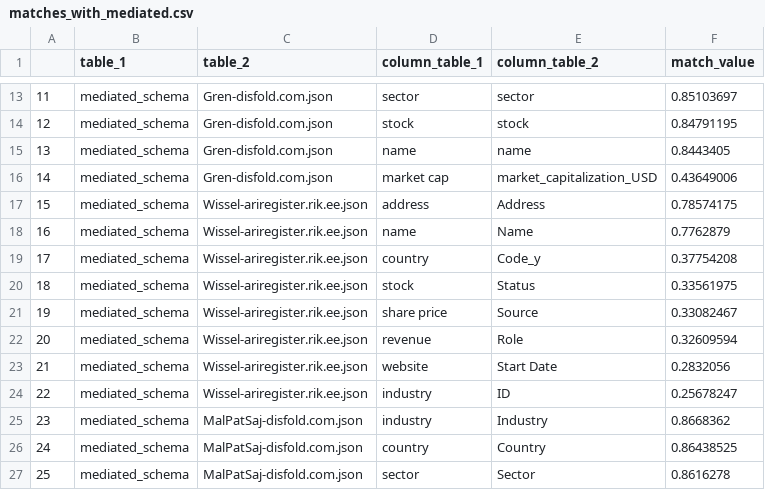
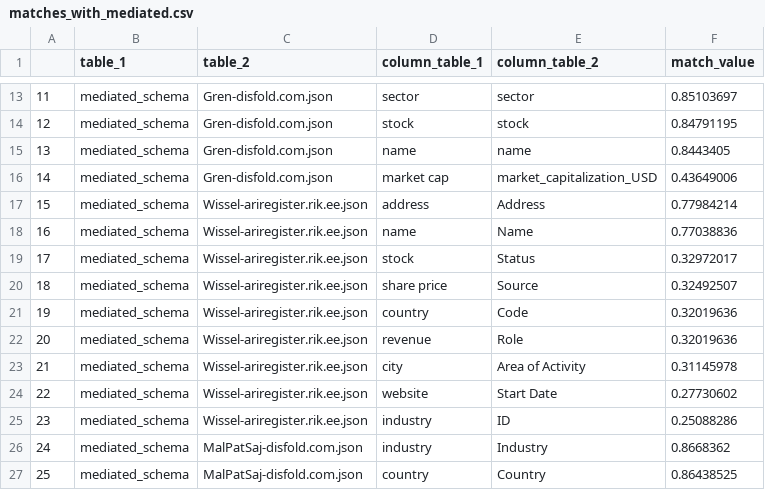
Before and after one commit to DDDavides/IDD_HW8, a CSV file: python_script/schema_matching/csv/matches_with_mediated.csv, drawn as a sheet; only a part is shown, gaps mark what is left out; the shorter side is filled out with more unchanged rows; removed rows and columns are numbered as before the commit, all else as after; the diff names each change by its address in the sheet, - before the commit and + after, or states it on an @@ line.

Commit message:
Cleaning dei datasets tramite scripts e rerun di tutto il workflow per preparazione al labeling
+ Quando si fa il merge per avere i dataset nella cartella Wissel, la colonna "Name" ora si riferisce al nome delle aziende, le altre colonne omonime vengono ridenominate con un suffisso che dipende dal dataset di appartenenza
+ Aggiunta cartella per memorizzare i dataset che erano nella cartella Wissel prima del join
+ Renaming e rifattorizzazione varia

```diff
--- a/python_script/schema_matching/csv/matches_with_mediated.csv
+++ b/python_script/schema_matching/csv/matches_with_mediated.csv
-F17 (match_value): 0.78574175
+F17 (match_value): 0.77984214
-F18 (match_value): 0.7762879
+F18 (match_value): 0.77038836
-row 19: 17 | mediated_schema | Wissel-ariregister.rik.ee.json | country | Code_y | 0.37754208
@@ column A renumbered from row 19 down @@
-F19 (match_value): 0.33561975
+F19 (match_value): 0.32972017
-F20 (match_value): 0.33082467
+F20 (match_value): 0.32492507
+row 21: 19 | mediated_schema | Wissel-ariregister.rik.ee.json | country | Code | 0.32019636
-F22 (match_value): 0.32609594
+F22 (match_value): 0.32019636
+row 23: 21 | mediated_schema | Wissel-ariregister.rik.ee.json | city | Area of Activity | 0.31145978
-F24 (match_value): 0.2832056
+F24 (match_value): 0.27730602
-F25 (match_value): 0.25678247
+F25 (match_value): 0.25088286
```
Also changed, not shown: 37 other files.
